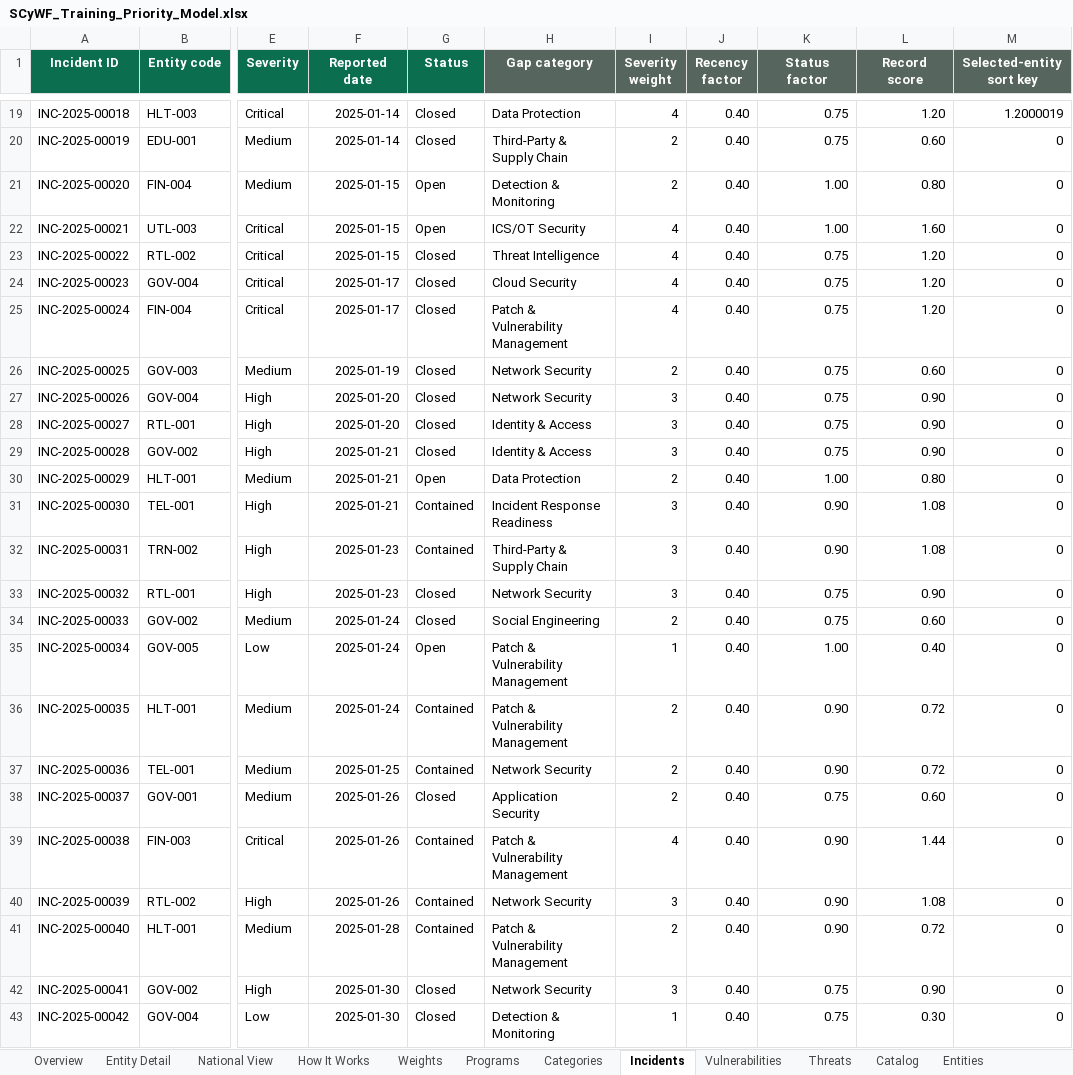
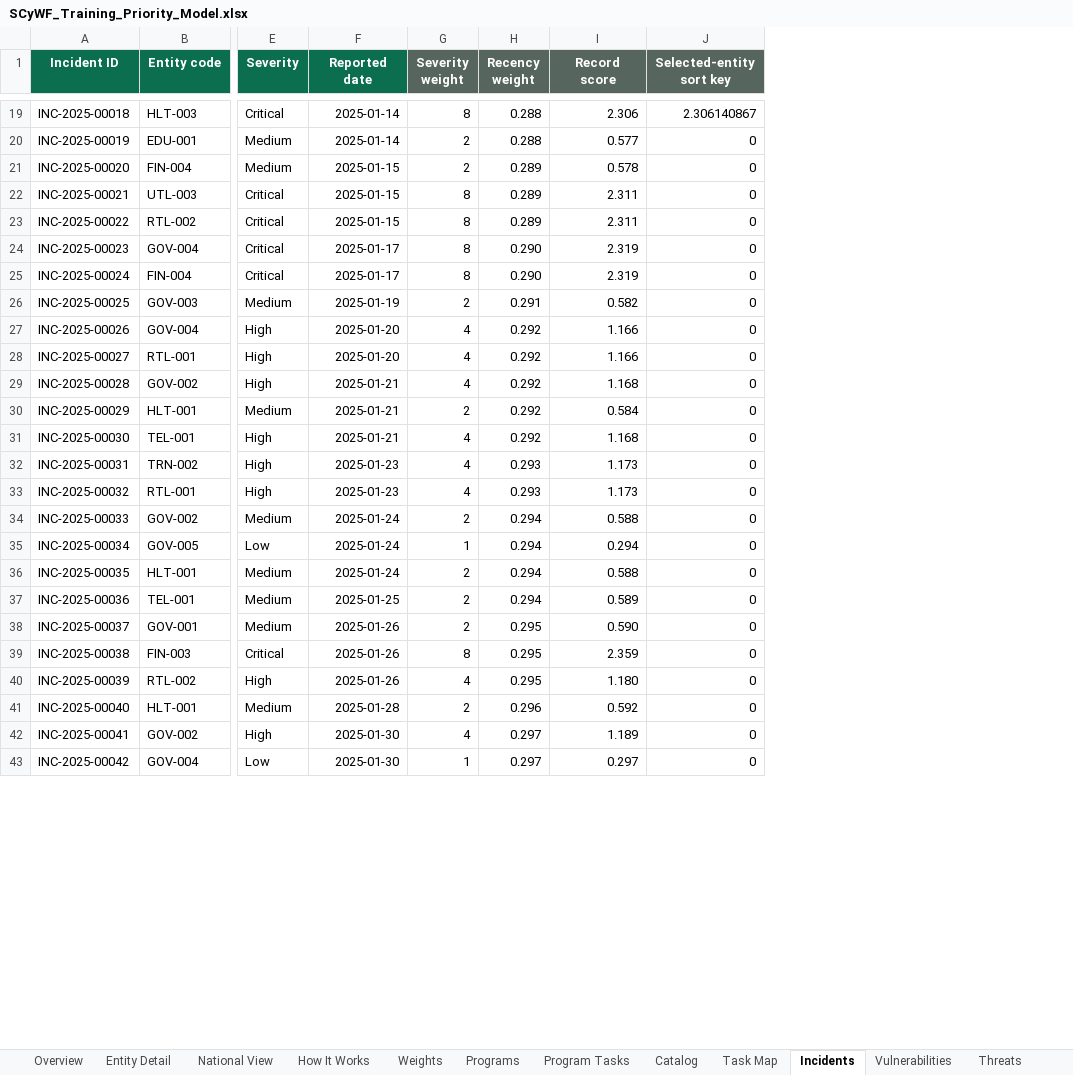
Before and after one commit to MeshaelAlessa/SCyWF, an Excel workbook: excel/SCyWF_Training_Priority_Model.xlsx, sheet Incidents, drawn as a sheet; only a part is shown, gaps mark what is left out; values as stored, in another font and other column widths than the file's, no borders; removed rows and columns are numbered as before the commit, all else as after; the diff covers the shown part only; the diff names each change by its address in the sheet, - before the commit and + after, or states it on an @@ line.

```diff
--- a/excel/SCyWF_Training_Priority_Model.xlsx (sheet Incidents)
+++ b/excel/SCyWF_Training_Priority_Model.xlsx (sheet Incidents)
-sheet tab: Categories
+sheet tab: Program Tasks
+sheet tab: Task Map
@@ sheet tab order changed: Overview | Entity Detail | National View | How It Works | Weights | Programs | Program Tasks | Catalog | Task Map | Incidents | Vulnerabilities | Threats @@
-column G (Status), rows 19-43: Closed | Closed | Open | Open | Closed | Closed | Closed | Closed | Closed | Closed | Closed | Open | Contained | Contained | Closed | Closed | Open | Contained | Contained | Closed | Contained | Contained | Contained | Closed | Closed
-column H (Gap category), rows 19-43: Data Protection | Third-Party & Supply Chain | Detection & Monitoring | ICS/OT Security | Threat Intelligence | Cloud Security | Patch & Vulnerability Management | Network Security | Network Security | Identity & Access | Identity & Access | Data Protection | Incident Response Readiness | Third-Party & Supply Chain | Network Security | Social Engineering | Patch & Vulnerability Management | Patch & Vulnerability Management | Network Security | Application Security | Patch & Vulnerability Management | Network Security | Patch & Vulnerability Management | Network Security | Detection & Monitoring
-column J (Recency factor), rows 19-43: all 0.40
-column K (Status factor), rows 19-43: 0.75 | 0.75 | 1.00 | 1.00 | 0.75 | 0.75 | 0.75 | 0.75 | 0.75 | 0.75 | 0.75 | 1.00 | 0.90 | 0.90 | 0.75 | 0.75 | 1.00 | 0.90 | 0.90 | 0.75 | 0.90 | 0.90 | 0.90 | 0.75 | 0.75
+column H (Recency weight), rows 19-43: 0.288 | 0.288 | 0.289 | 0.289 | 0.289 | 0.290 | 0.290 | 0.291 | 0.292 | 0.292 | 0.292 | 0.292 | 0.292 | 0.293 | 0.293 | 0.294 | 0.294 | 0.294 | 0.294 | 0.295 | 0.295 | 0.295 | 0.296 | 0.297 | 0.297
-G19 (Severity weight): 4
+G19 (Severity weight): 8
-I19 (Record score): 1.20
+I19 (Record score): 2.306
-J19 (Selected-entity sort key): 1.2000019
+J19 (Selected-entity sort key): 2.306140867
-I20 (Record score): 0.60
+I20 (Record score): 0.577
-I21 (Record score): 0.80
+I21 (Record score): 0.578
-G22:G25 (Severity weight): 4
+G22:G25 (Severity weight): 8
-I22 (Record score): 1.60
+I22 (Record score): 2.311
-I23 (Record score): 1.20
+I23 (Record score): 2.311
-I24:I25 (Record score): 1.20
+I24:I25 (Record score): 2.319
-I26 (Record score): 0.60
+I26 (Record score): 0.582
-G27:G29 (Severity weight): 3
+G27:G29 (Severity weight): 4
-I27:I28 (Record score): 0.90
+I27:I28 (Record score): 1.166
-I29 (Record score): 0.90
+I29 (Record score): 1.168
-I30 (Record score): 0.80
+I30 (Record score): 0.584
-G31:G33 (Severity weight): 3
+G31:G33 (Severity weight): 4
-I31 (Record score): 1.08
+I31 (Record score): 1.168
-I32 (Record score): 1.08
+I32 (Record score): 1.173
-I33 (Record score): 0.90
+I33 (Record score): 1.173
-I34 (Record score): 0.60
+I34 (Record score): 0.588
-I35 (Record score): 0.40
+I35 (Record score): 0.294
-I36 (Record score): 0.72
+I36 (Record score): 0.588
-I37 (Record score): 0.72
+I37 (Record score): 0.589
-I38 (Record score): 0.60
+I38 (Record score): 0.590
-G39 (Severity weight): 4
+G39 (Severity weight): 8
-I39 (Record score): 1.44
+I39 (Record score): 2.359
-G40 (Severity weight): 3
+G40 (Severity weight): 4
-I40 (Record score): 1.08
+I40 (Record score): 1.180
-I41 (Record score): 0.72
+I41 (Record score): 0.592
-G42 (Severity weight): 3
+G42 (Severity weight): 4
-I42 (Record score): 0.90
+I42 (Record score): 1.189
-I43 (Record score): 0.30
+I43 (Record score): 0.297
```
Also changed, not shown: 1662 edited cells elsewhere in this sheet, sheet Vulnerabilities, sheet Threats, sheet Program Tasks, sheet Entity Detail, sheet National View, sheet Overview, 4 more sheets, other sheet tabs, formulas that keep their value, charts or pictures, 10 other files.
